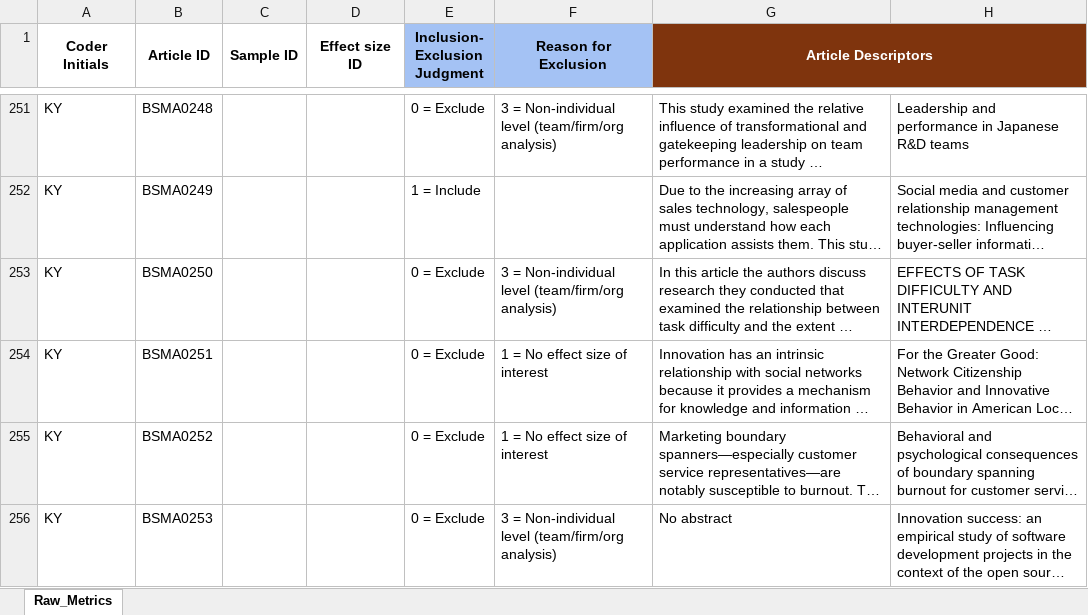
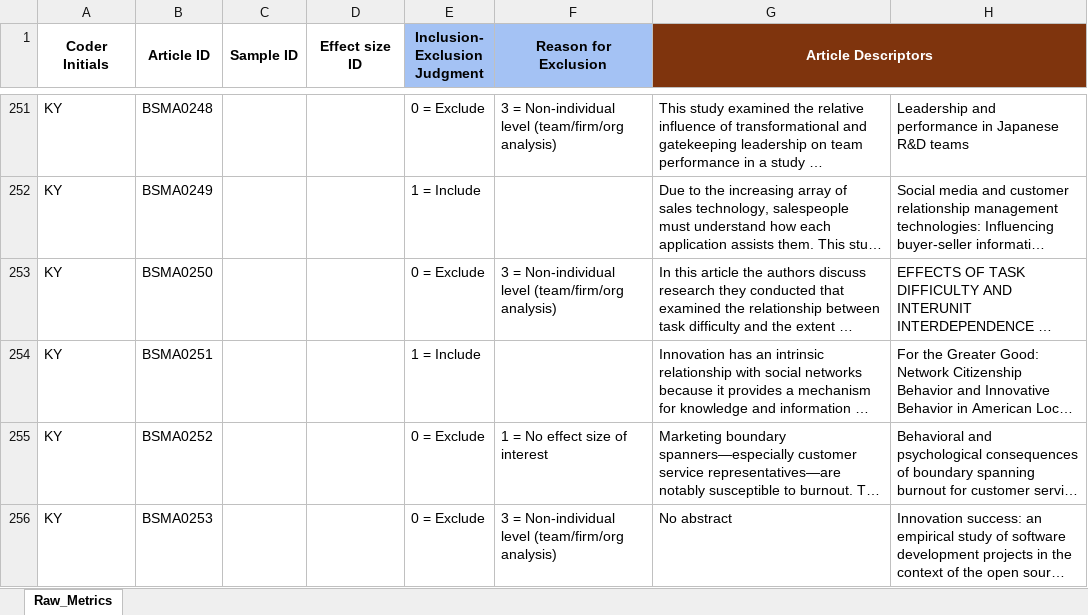
Before and after one commit to canadaofbin-netizen/BSMA_Summative, an Excel workbook: BSMA_AI_Run_Validation1_revised.xlsx, sheet Raw_Metrics, drawn as a sheet; only a part is shown, gaps mark what is left out; long unchanged cells end in …; values as stored, in another font and other column widths than the file's, no borders; the diff covers the shown part only; the diff names each change by its address in the sheet, - before the commit and + after, or states it on an @@ line.

```diff
--- a/BSMA_AI_Run_Validation1_revised.xlsx (sheet Raw_Metrics)
+++ b/BSMA_AI_Run_Validation1_revised.xlsx (sheet Raw_Metrics)
-E254 (Inclusion- Exclusion Judgment): 0 = Exclude
+E254 (Inclusion- Exclusion Judgment): 1 = Include
-F254 (Reason for Exclusion): 1 = No effect size of interest
+F254 (Reason for Exclusion): (empty)
```
Also changed, not shown: 3 edited cells elsewhere in this sheet, 1 other file.
